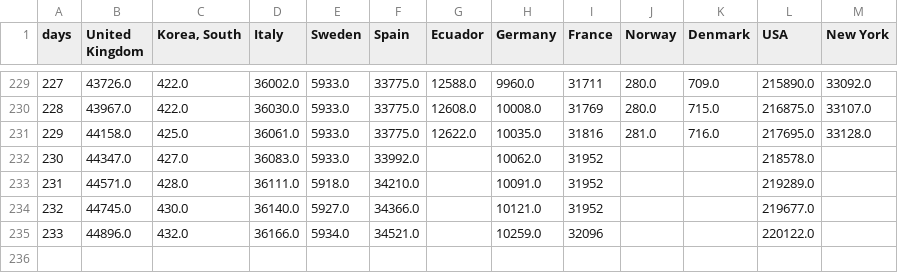
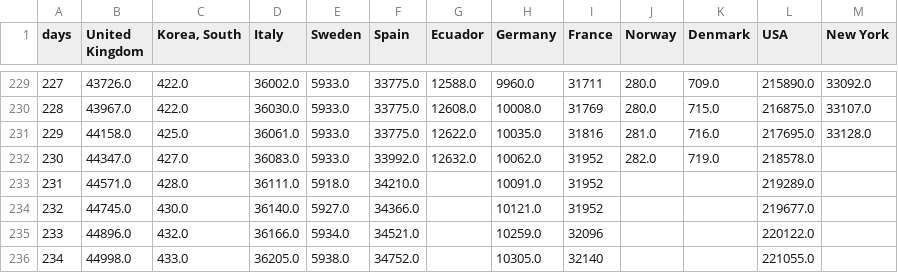
Before and after one commit to cboesgaard/how_is_Denmark_doing, a CSV file: data/how_is_Denmark_doing_cumulative.csv, drawn as a sheet; only a part is shown, gaps mark what is left out.

```diff
--- a/data/how_is_Denmark_doing_cumulative.csv
+++ b/data/how_is_Denmark_doing_cumulative.csv
@@ -231,3 +231,3 @@ days,United Kingdom,"Korea, South",Italy,Sweden,Spain,Ecuador,Germany,France,Nor
 229,44158.0,425.0,36061.0,5933.0,33775.0,12622.0,10035.0,31816,281.0,716.0,217695.0,33128.0
-230,44347.0,427.0,36083.0,5933.0,33992.0,,10062.0,31952,,,218578.0,
+230,44347.0,427.0,36083.0,5933.0,33992.0,12632.0,10062.0,31952,282.0,719.0,218578.0,
 231,44571.0,428.0,36111.0,5918.0,34210.0,,10091.0,31952,,,219289.0,
@@ -235 +235,2 @@ days,United Kingdom,"Korea, South",Italy,Sweden,Spain,Ecuador,Germany,France,Nor
 233,44896.0,432.0,36166.0,5934.0,34521.0,,10259.0,32096,,,220122.0,
+234,44998.0,433.0,36205.0,5938.0,34752.0,,10305.0,32140,,,221055.0,
```
Also changed, not shown: data/how_is_Denmark_doing_cumulative_pop.csv, data/how_is_Denmark_doing_daily.csv, 11 other files.
